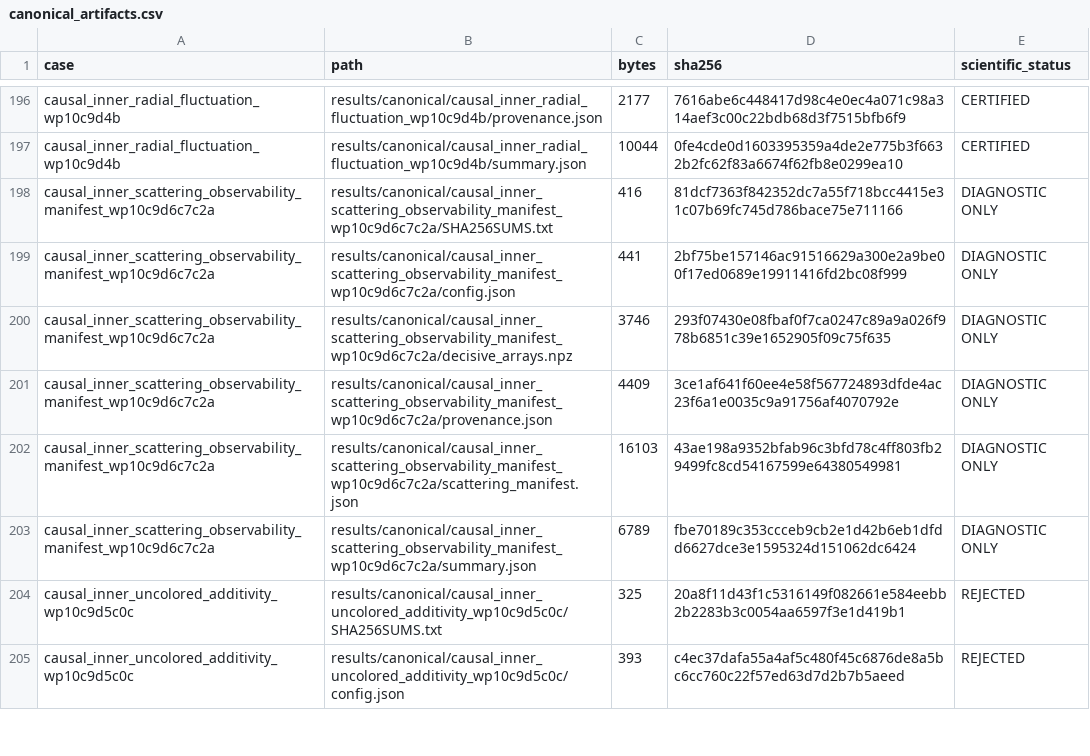
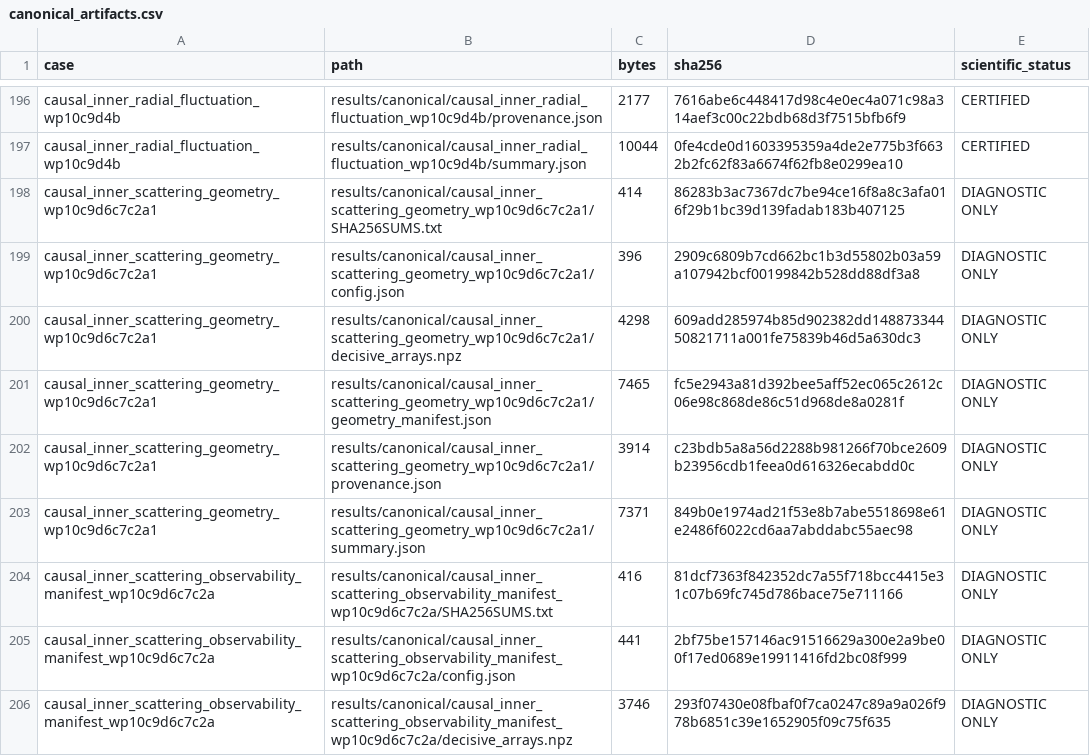
Before and after one commit to huanyang07/IMBH, a CSV file: results/manifests/canonical_artifacts.csv, drawn as a sheet; only a part is shown, gaps mark what is left out; the shorter side is filled out with more unchanged rows.

Commit message:
Select manufactured scattering geometry

```diff
--- a/results/manifests/canonical_artifacts.csv
+++ b/results/manifests/canonical_artifacts.csv
@@ -197,2 +197,8 @@ causal_inner_radial_fluctuation_wp10c9d4b,results/canonical/causal_inner_radial_
 causal_inner_radial_fluctuation_wp10c9d4b,results/canonical/causal_inner_radial_fluctuation_wp10c9d4b/summary.json,10044,0fe4cde0d1603395359a4de2e775b3f6632b2fc62f83a6674f62fb8e0299ea10,CERTIFIED
+causal_inner_scattering_geometry_wp10c9d6c7c2a1,results/canonical/causal_inner_scattering_geometry_wp10c9d6c7c2a1/SHA256SUMS.txt,414,86283b3ac7367dc7be94ce16f8a8c3afa016f29b1bc39d139fadab183b407125,DIAGNOSTIC ONLY
+causal_inner_scattering_geometry_wp10c9d6c7c2a1,results/canonical/causal_inner_scattering_geometry_wp10c9d6c7c2a1/config.json,396,2909c6809b7cd662bc1b3d55802b03a59a107942bcf00199842b528dd88df3a8,DIAGNOSTIC ONLY
+causal_inner_scattering_geometry_wp10c9d6c7c2a1,results/canonical/causal_inner_scattering_geometry_wp10c9d6c7c2a1/decisive_arrays.npz,4298,609add285974b85d902382dd14887334450821711a001fe75839b46d5a630dc3,DIAGNOSTIC ONLY
+causal_inner_scattering_geometry_wp10c9d6c7c2a1,results/canonical/causal_inner_scattering_geometry_wp10c9d6c7c2a1/geometry_manifest.json,7465,fc5e2943a81d392bee5aff52ec065c2612c06e98c868de86c51d968de8a0281f,DIAGNOSTIC ONLY
+causal_inner_scattering_geometry_wp10c9d6c7c2a1,results/canonical/causal_inner_scattering_geometry_wp10c9d6c7c2a1/provenance.json,3914,c23bdb5a8a56d2288b981266f70bce2609b23956cdb1feea0d616326ecabdd0c,DIAGNOSTIC ONLY
+causal_inner_scattering_geometry_wp10c9d6c7c2a1,results/canonical/causal_inner_scattering_geometry_wp10c9d6c7c2a1/summary.json,7371,849b0e1974ad21f53e8b7abe5518698e61e2486f6022cd6aa7abddabc55aec98,DIAGNOSTIC ONLY
 causal_inner_scattering_observability_manifest_wp10c9d6c7c2a,results/canonical/causal_inner_scattering_observability_manifest_wp10c9d6c7c2a/SHA256SUMS.txt,416,81dcf7363f842352dc7a55f718bcc4415e31c07b69fc745d786bace75e711166,DIAGNOSTIC ONLY
```
Also changed, not shown: 11 other files.
